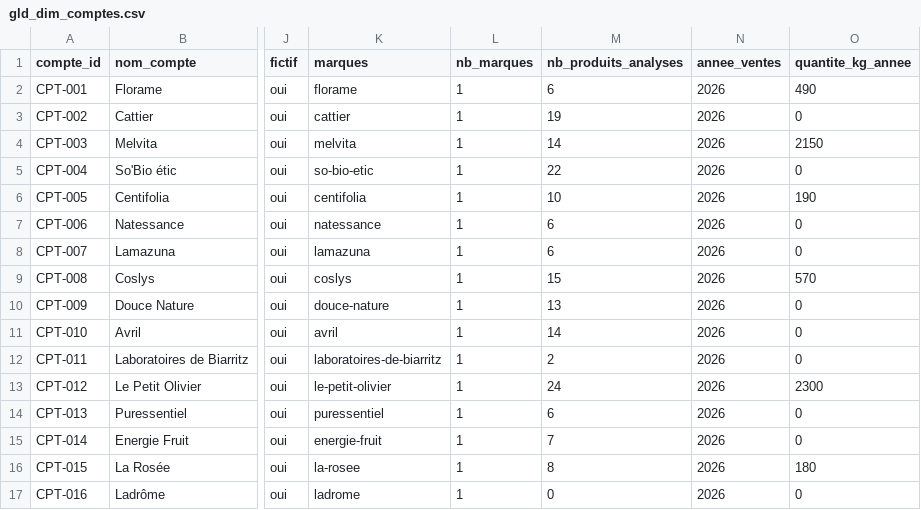
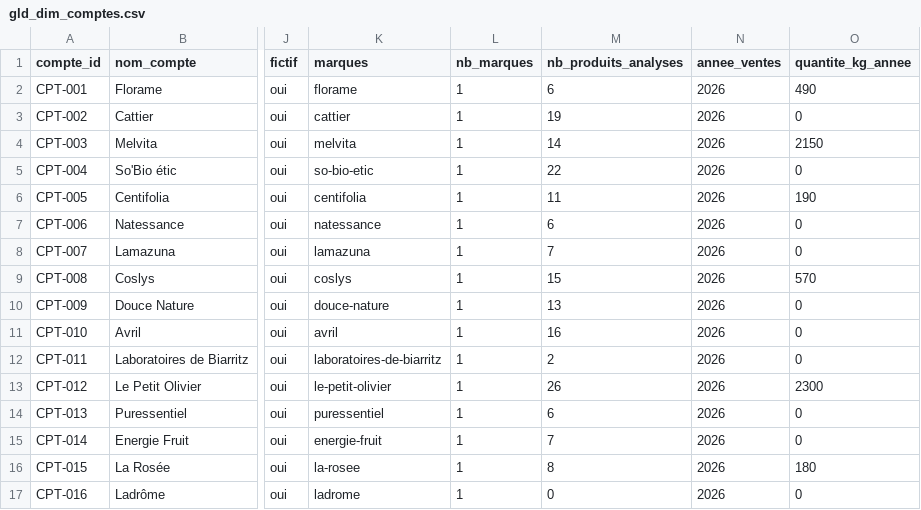
Before and after one commit to yaourt-hackathon/data, a CSV file: data/03_gold/gld_dim_comptes.csv, drawn as a sheet; only a part is shown, gaps mark what is left out; the diff names each change by its address in the sheet, - before the commit and + after, or states it on an @@ line.

```diff
--- a/data/03_gold/gld_dim_comptes.csv
+++ b/data/03_gold/gld_dim_comptes.csv
-M6 (nb_produits_analyses): 10
+M6 (nb_produits_analyses): 11
-M8 (nb_produits_analyses): 6
+M8 (nb_produits_analyses): 7
-M11 (nb_produits_analyses): 14
+M11 (nb_produits_analyses): 16
-M13 (nb_produits_analyses): 24
+M13 (nb_produits_analyses): 26
```
Also changed, not shown: data/03_gold/gld_fct_exposition_produit.csv, data/03_gold/gld_fct_impact_produit.csv, 5 other files.
